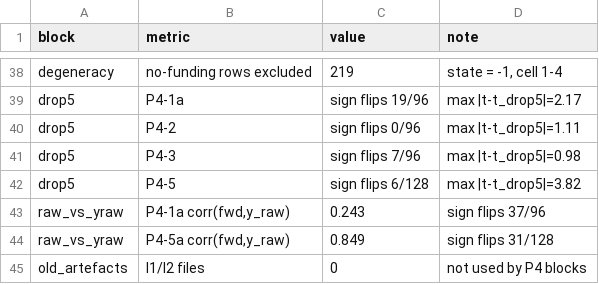
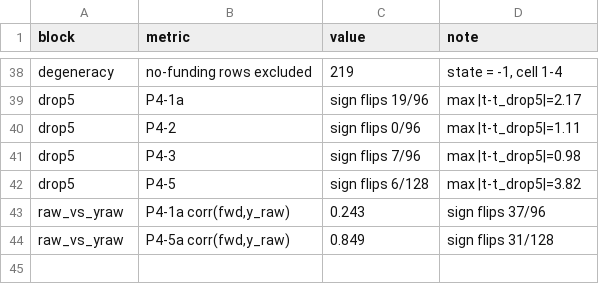
Before and after one commit to SamielSun/Industrial-Project-I-Price-OI-Regime-Research, a CSV file: phase4_funding/tables/p4_7_diagnostics.csv, drawn as a sheet; only a part is shown, gaps mark what is left out; the diff names each change by its address in the sheet, - before the commit and + after, or states it on an @@ line.

Commit message:
chore(p4): drop old-artefact check from P4-7
Keep only A/B split, drop5, raw vs y_raw, thin cells, degeneracy, and the mdd_p50 non-additivity note. 140 validation checks.

```diff
--- a/phase4_funding/tables/p4_7_diagnostics.csv
+++ b/phase4_funding/tables/p4_7_diagnostics.csv
-row 45: old_artefacts | l1/l2 files | 0 | not used by P4 blocks
```
Also changed, not shown: phase4_funding/tables/exp7_validation.csv, 2 other files.
